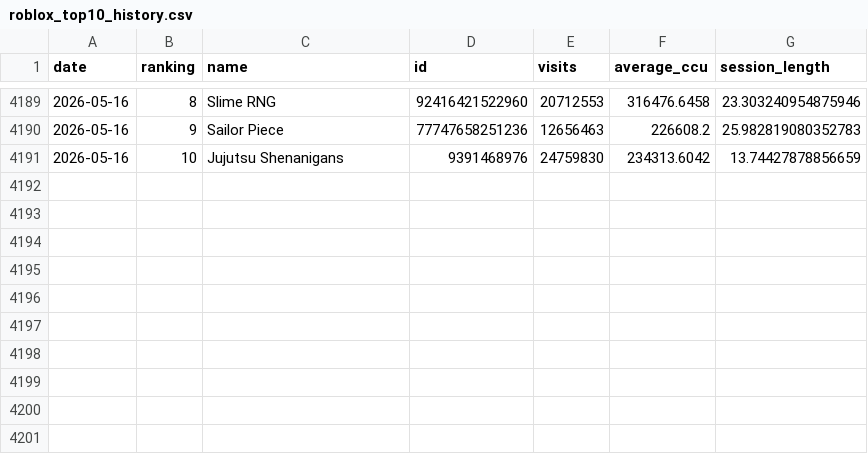
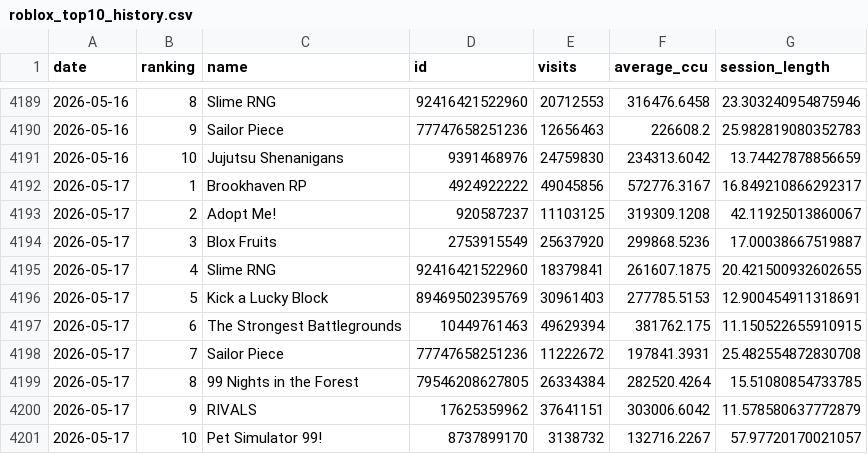
Before and after one commit to shiyu20000/Roblox-Game-Scraping, a CSV file: roblox_top10_history.csv, drawn as a sheet; only a part is shown, gaps mark what is left out.

```diff
--- a/roblox_top10_history.csv
+++ b/roblox_top10_history.csv
@@ -4191 +4191,11 @@ date,ranking,name,id,visits,average_ccu,session_length
 2026-05-16,10,Jujutsu Shenanigans,9391468976,24759830,234313.6042,13.74427878856659
+2026-05-17,1,Brookhaven RP,4924922222,49045856,572776.3167,16.849210866292317
+2026-05-17,2,Adopt Me!,920587237,11103125,319309.1208,42.11925013860067
+2026-05-17,3,Blox Fruits,2753915549,25637920,299868.5236,17.00038667519887
+2026-05-17,4,Slime RNG,92416421522960,18379841,261607.1875,20.421500932602655
+2026-05-17,5,Kick a Lucky Block,89469502395769,30961403,277785.5153,12.900454911318691
+2026-05-17,6,The Strongest Battlegrounds,10449761463,49629394,381762.175,11.150522655910915
+2026-05-17,7,Sailor Piece,77747658251236,11222672,197841.3931,25.482554872830708
+2026-05-17,8,99 Nights in the Forest,79546208627805,26334384,282520.4264,15.51080854733785
+2026-05-17,9,RIVALS,17625359962,37641151,303006.6042,11.578580637772879
+2026-05-17,10,Pet Simulator 99!,8737899170,3138732,132716.2267,57.97720170021057
```
